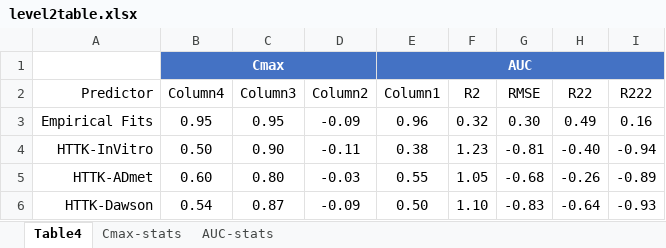
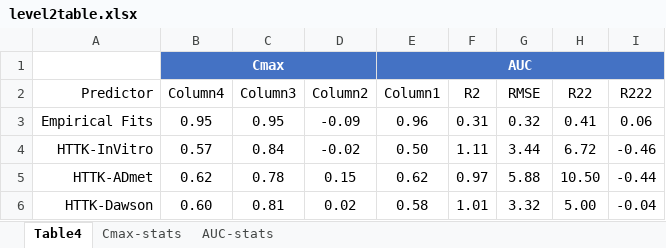
Before and after one commit to USEPA/CompTox-ExpoCast-HTTKQSPRs, an Excel workbook: level2table.xlsx, sheet Table4, drawn as a sheet; only a part is shown; values as stored, in another font and other column widths than the file's, no borders; table styles not drawn; the diff covers the shown part only; the diff names each change by its address in the sheet, - before the commit and + after, or states it on an @@ line.

```diff
--- a/level2table.xlsx (sheet Table4)
+++ b/level2table.xlsx (sheet Table4)
-F3 (R2): 0.32
+F3 (R2): 0.31
-G3 (RMSE): 0.30
+G3 (RMSE): 0.32
-H3 (R22): 0.49
+H3 (R22): 0.41
-I3 (R222): 0.16
+I3 (R222): 0.06
-B4 (Column4): 0.50
+B4 (Column4): 0.57
-C4 (Column3): 0.90
+C4 (Column3): 0.84
-D4 (Column2): -0.11
+D4 (Column2): -0.02
-E4 (Column1): 0.38
+E4 (Column1): 0.50
-F4 (R2): 1.23
+F4 (R2): 1.11
-G4 (RMSE): -0.81
+G4 (RMSE): 3.44
-H4 (R22): -0.40
+H4 (R22): 6.72
-I4 (R222): -0.94
+I4 (R222): -0.46
-B5 (Column4): 0.60
+B5 (Column4): 0.62
-C5 (Column3): 0.80
+C5 (Column3): 0.78
-D5 (Column2): -0.03
+D5 (Column2): 0.15
-E5 (Column1): 0.55
+E5 (Column1): 0.62
-F5 (R2): 1.05
+F5 (R2): 0.97
-G5 (RMSE): -0.68
+G5 (RMSE): 5.88
-H5 (R22): -0.26
+H5 (R22): 10.50
-I5 (R222): -0.89
+I5 (R222): -0.44
-B6 (Column4): 0.54
+B6 (Column4): 0.60
-C6 (Column3): 0.87
+C6 (Column3): 0.81
-D6 (Column2): -0.09
+D6 (Column2): 0.02
-E6 (Column1): 0.50
+E6 (Column1): 0.58
-F6 (R2): 1.10
+F6 (R2): 1.01
-G6 (RMSE): -0.83
+G6 (RMSE): 3.32
-H6 (R22): -0.64
+H6 (R22): 5.00
-I6 (R222): -0.93
+I6 (R222): -0.04
```
Also changed, not shown: 24 edited cells elsewhere in this sheet, sheet AUC-stats, sheet Cmax-stats, 6 other files.
